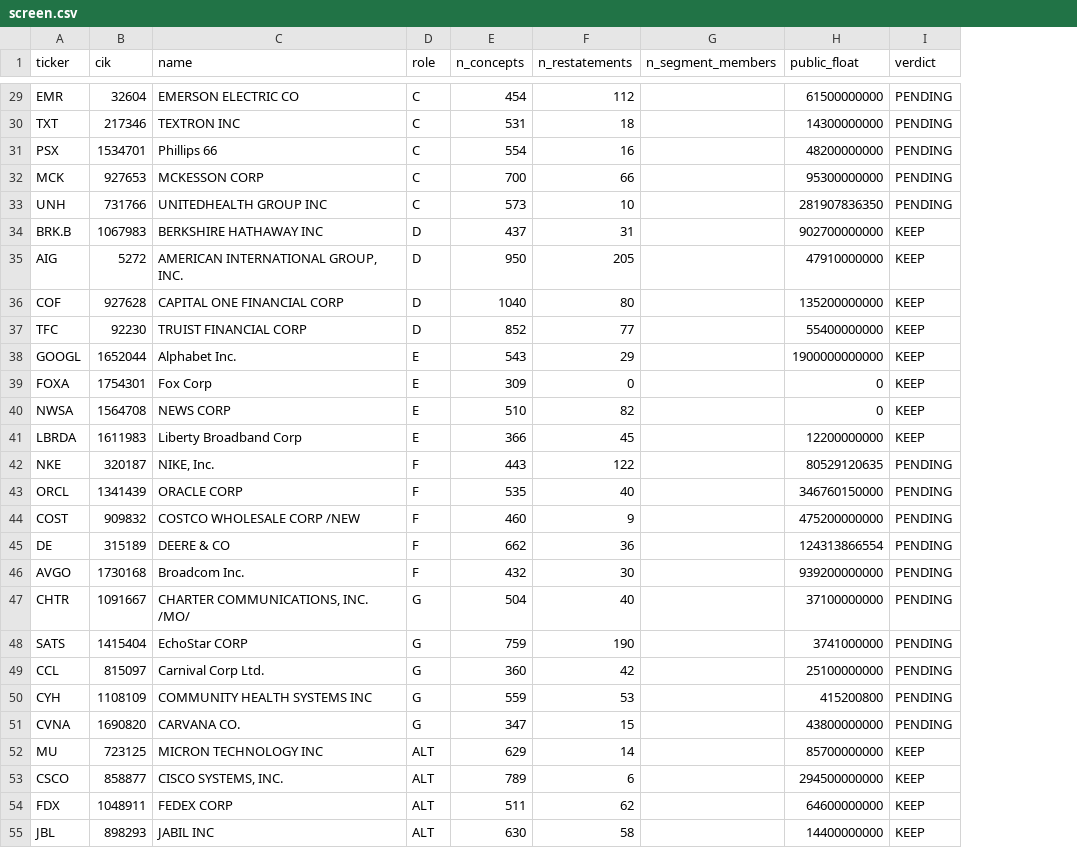
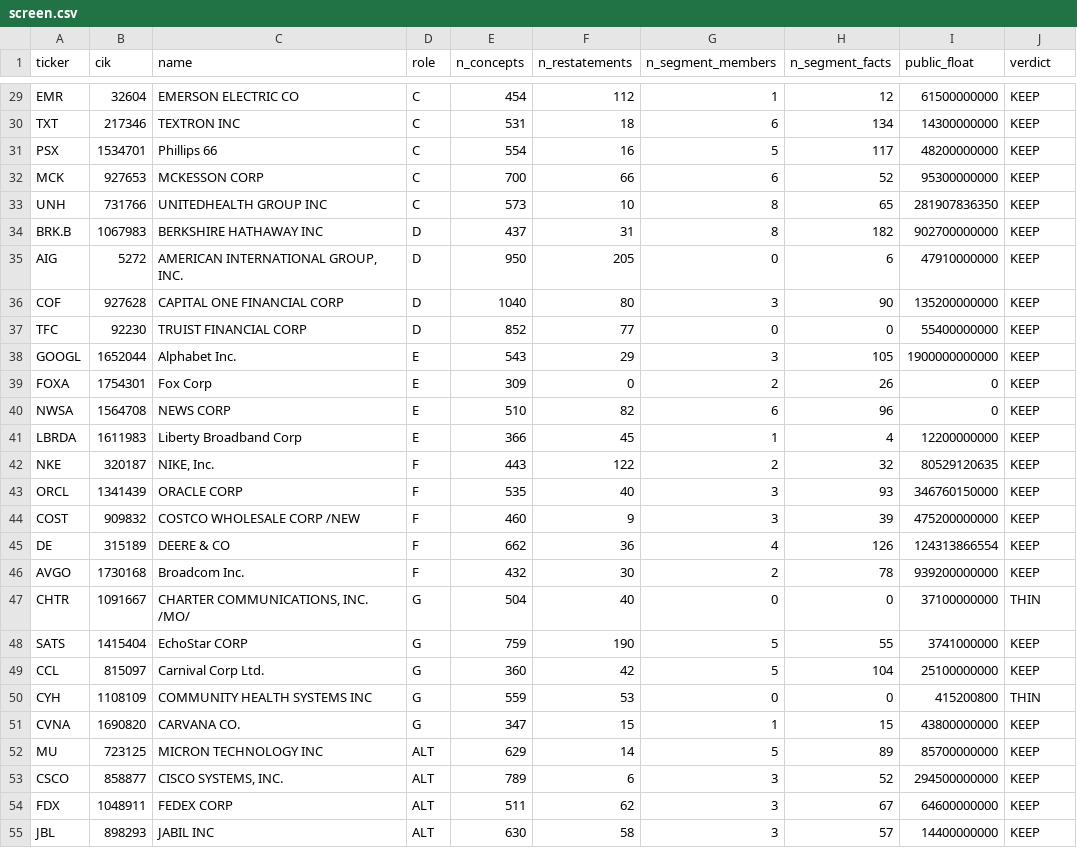
Before and after one commit to LBB2005/tickmark, a CSV file: data/screen.csv, drawn as a sheet; only a part is shown, gaps mark what is left out; addresses are those after the commit; the diff covers the shown part only; the diff names each change by its address in the sheet, - before the commit and + after, or states it on an @@ line.

```diff
--- a/data/screen.csv
+++ b/data/screen.csv
+column H (n_segment_facts), rows 29-55: 12 | 134 | 117 | 52 | 65 | 182 | 6 | 90 | 0 | 105 | 26 | 96 | 4 | 32 | 93 | 39 | 126 | 78 | 0 | 55 | 104 | 0 | 15 | 89 | 52 | 67 | 57
-G29 (n_segment_members): (empty)
+G29 (n_segment_members): 1
-J29:J33 (verdict): PENDING
+J29:J33 (verdict): KEEP
-G30 (n_segment_members): (empty)
+G30 (n_segment_members): 6
-G31 (n_segment_members): (empty)
+G31 (n_segment_members): 5
-G32 (n_segment_members): (empty)
+G32 (n_segment_members): 6
-G33:G34 (n_segment_members): (empty)
+G33:G34 (n_segment_members): 8
-G35 (n_segment_members): (empty)
+G35 (n_segment_members): 0
-G36 (n_segment_members): (empty)
+G36 (n_segment_members): 3
-G37 (n_segment_members): (empty)
+G37 (n_segment_members): 0
-G38 (n_segment_members): (empty)
+G38 (n_segment_members): 3
-G39 (n_segment_members): (empty)
+G39 (n_segment_members): 2
-G40 (n_segment_members): (empty)
+G40 (n_segment_members): 6
-G41 (n_segment_members): (empty)
+G41 (n_segment_members): 1
-G42 (n_segment_members): (empty)
+G42 (n_segment_members): 2
-J42:J46 (verdict): PENDING
+J42:J46 (verdict): KEEP
-G43:G44 (n_segment_members): (empty)
+G43:G44 (n_segment_members): 3
-G45 (n_segment_members): (empty)
+G45 (n_segment_members): 4
-G46 (n_segment_members): (empty)
+G46 (n_segment_members): 2
-G47 (n_segment_members): (empty)
+G47 (n_segment_members): 0
-J47 (verdict): PENDING
+J47 (verdict): THIN
-G48:G49 (n_segment_members): (empty)
+G48:G49 (n_segment_members): 5
-J48:J49 (verdict): PENDING
+J48:J49 (verdict): KEEP
-G50 (n_segment_members): (empty)
+G50 (n_segment_members): 0
-J50 (verdict): PENDING
+J50 (verdict): THIN
-G51 (n_segment_members): (empty)
+G51 (n_segment_members): 1
-J51 (verdict): PENDING
+J51 (verdict): KEEP
-G52 (n_segment_members): (empty)
+G52 (n_segment_members): 5
-G53:G55 (n_segment_members): (empty)
+G53:G55 (n_segment_members): 3
```
Also changed, not shown: 37 edited cells elsewhere in this file, 7 other files.
